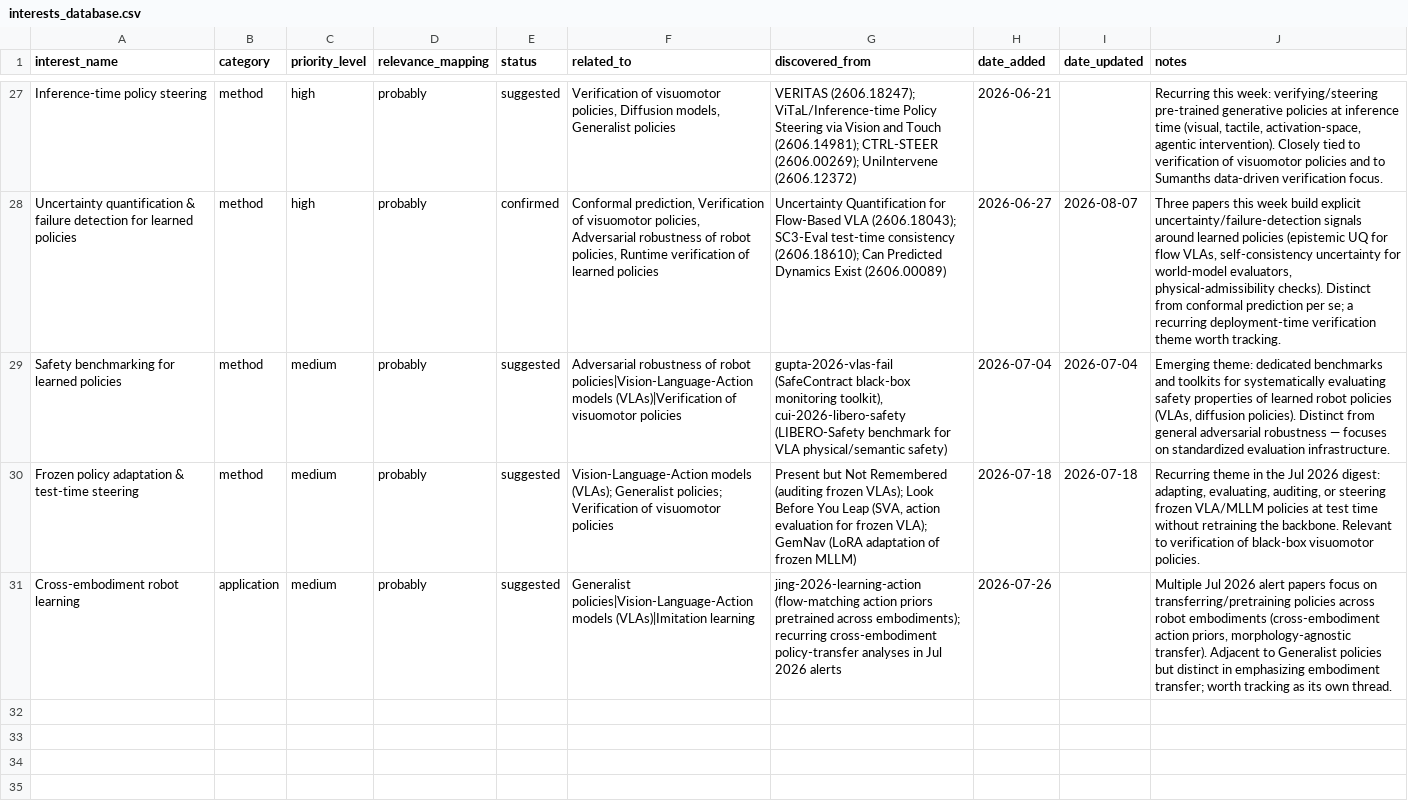
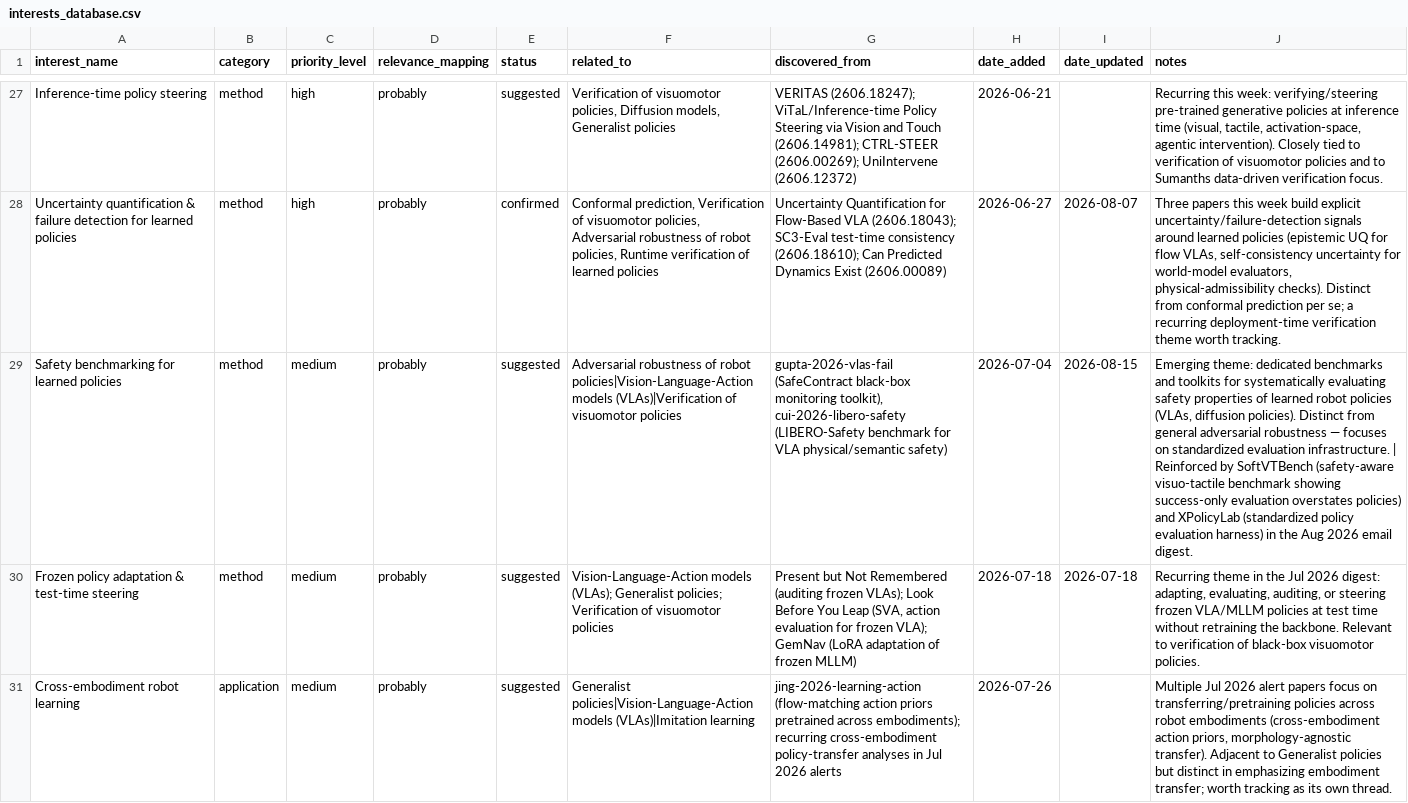
Before and after one commit to sumanth-tangirala/scholar-dashboard, a CSV file: interests_database.csv, drawn as a sheet; only a part is shown, gaps mark what is left out; the diff covers the shown part only; the diff names each change by its address in the sheet, - before the commit and + after, or states it on an @@ line.

Commit message:
Email digest 2026-08-15: +88 papers from Scholar alerts (Aug 1-15), 3 new suggested interests, 9 duplicates merged

```diff
--- a/interests_database.csv
+++ b/interests_database.csv
-I29 (date_updated): 2026-07-04
+I29 (date_updated): 2026-08-15
-J29 (notes): …evaluation infrastructure.
+J29 (notes): …evaluation infrastructure. | Reinforced by SoftVTBench (safety-aware visuo-tactile benchmark showing success-only evaluation overstates policies) and XPolicyLab (standardized policy evaluation harness) in the Aug 2026 email digest.
```
Also changed, not shown: 3 added rows and 2 edited cells elsewhere in this file, groups_database.csv, 1 other file.
